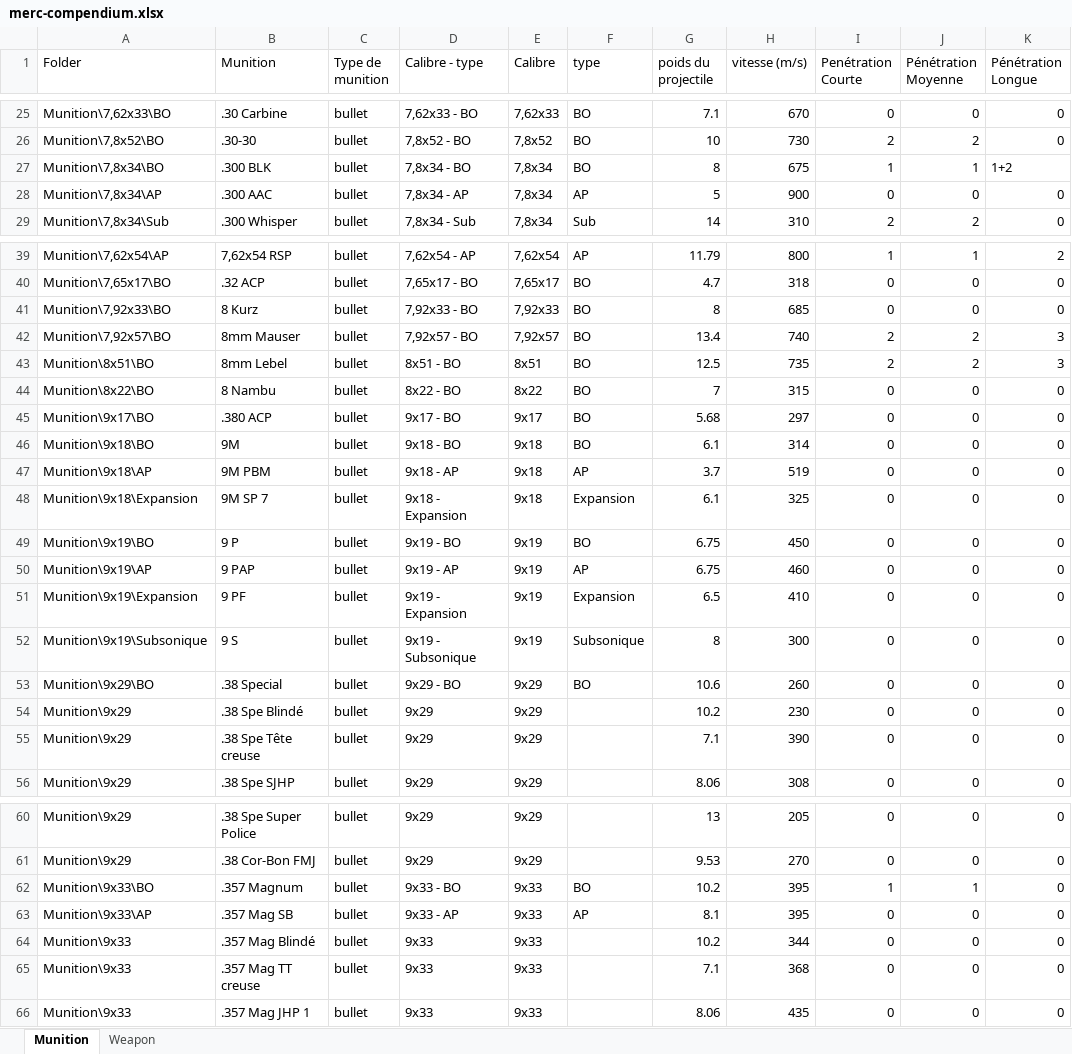
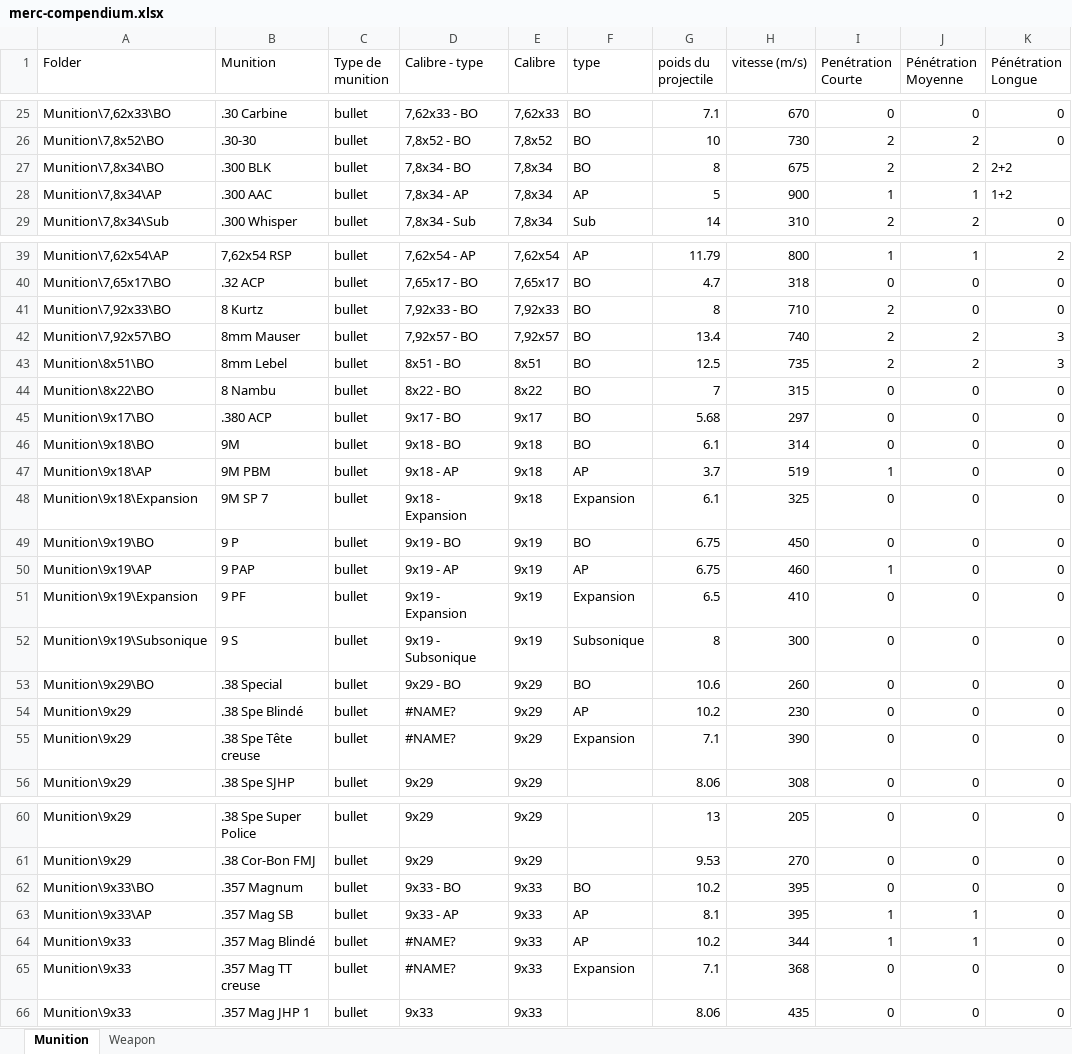
Before and after one commit to nawack/merc2, an Excel workbook: sources/compendium/merc-compendium.xlsx, sheet Munition, drawn as a sheet; only a part is shown, gaps mark what is left out; values as stored, in another font and other column widths than the file's, no cell formats; the diff covers the shown part only; the diff names each change by its address in the sheet, - before the commit and + after, or states it on an @@ line.

```diff
--- a/sources/compendium/merc-compendium.xlsx (sheet Munition)
+++ b/sources/compendium/merc-compendium.xlsx (sheet Munition)
-I27 (Penétration Courte): 1
+I27 (Penétration Courte): 2
-J27 (Pénétration Moyenne): 1
+J27 (Pénétration Moyenne): 2
-K27 (Pénétration Longue): 1+2
+K27 (Pénétration Longue): 2+2
-I28 (Penétration Courte): 0
+I28 (Penétration Courte): 1
-J28 (Pénétration Moyenne): 0
+J28 (Pénétration Moyenne): 1
-K28 (Pénétration Longue): 0
+K28 (Pénétration Longue): 1+2
-B41 (Munition): 8 Kurz
+B41 (Munition): 8 Kurtz
-H41 (vitesse (m/s)): 685
+H41 (vitesse (m/s)): 710
-I41 (Penétration Courte): 0
+I41 (Penétration Courte): 2
-I47 (Penétration Courte): 0
+I47 (Penétration Courte): 1
-I50 (Penétration Courte): 0
+I50 (Penétration Courte): 1
-D54:D55 (Calibre - type): 9x29
+D54:D55 (Calibre - type): #NAME?
-F54 (type): (empty)
+F54 (type): AP
-F55 (type): (empty)
+F55 (type): Expansion
-I62 (Penétration Courte): 1
+I62 (Penétration Courte): 0
-J62 (Pénétration Moyenne): 1
+J62 (Pénétration Moyenne): 0
-I63:I64 (Penétration Courte): 0
+I63:I64 (Penétration Courte): 1
-J63:J64 (Pénétration Moyenne): 0
+J63:J64 (Pénétration Moyenne): 1
-D64:D65 (Calibre - type): 9x33
+D64:D65 (Calibre - type): #NAME?
-F64 (type): (empty)
+F64 (type): AP
-F65 (type): (empty)
+F65 (type): Expansion
```
Also changed, not shown: 1 added row and 28 edited cells elsewhere in this sheet, sheet Weapon, cell formats, 51 other files.
